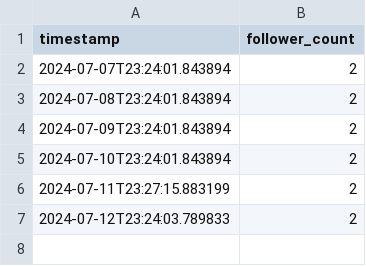
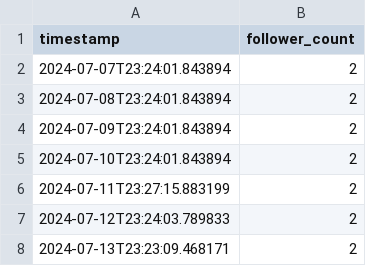
Before and after one commit to QuCoon-ML-AI/Track_FacebookPageFollowers, a CSV file: follower_count_log.csv, drawn as a sheet.

Commit message:
Update follower count log

```diff
--- a/follower_count_log.csv
+++ b/follower_count_log.csv
@@ -7 +7,2 @@ timestamp,follower_count
 2024-07-12T23:24:03.789833,2
+2024-07-13T23:23:09.468171,2
```
